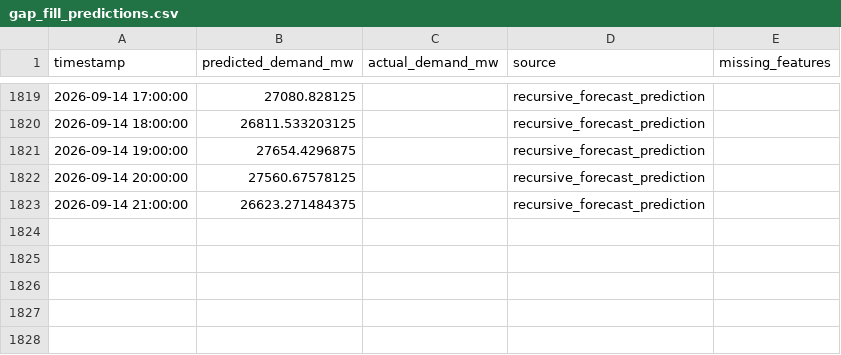
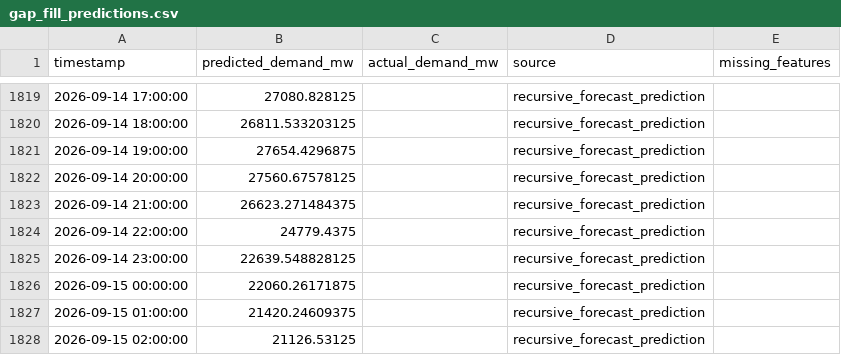
Before and after one commit to Thilokya03/Smart-Grid-Forecaster-Predictive-Modeling-of-Hourly-National-Grid-Power-Load-, a CSV file: artifacts/fast_predictions/gap_fill_predictions.csv, drawn as a sheet; only a part is shown, gaps mark what is left out.

```diff
--- a/artifacts/fast_predictions/gap_fill_predictions.csv
+++ b/artifacts/fast_predictions/gap_fill_predictions.csv
@@ -1823 +1823,6 @@ timestamp,predicted_demand_mw,actual_demand_mw,source,missing_features
 2026-09-14 21:00:00,26623.271484375,,recursive_forecast_prediction,
+2026-09-14 22:00:00,24779.4375,,recursive_forecast_prediction,
+2026-09-14 23:00:00,22639.548828125,,recursive_forecast_prediction,
+2026-09-15 00:00:00,22060.26171875,,recursive_forecast_prediction,
+2026-09-15 01:00:00,21420.24609375,,recursive_forecast_prediction,
+2026-09-15 02:00:00,21126.53125,,recursive_forecast_prediction,
```
Also changed, not shown: artifacts/fast_predictions/current_forecast.csv, artifacts/fast_predictions/fast_forecast_168h.csv, 10 other files.
